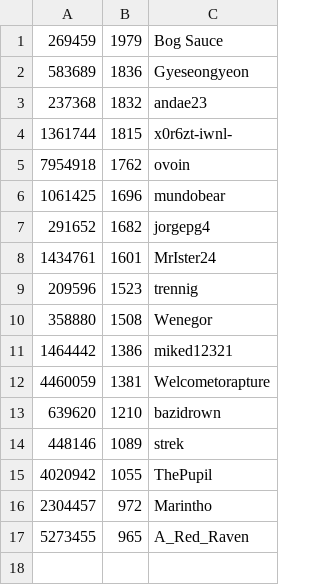
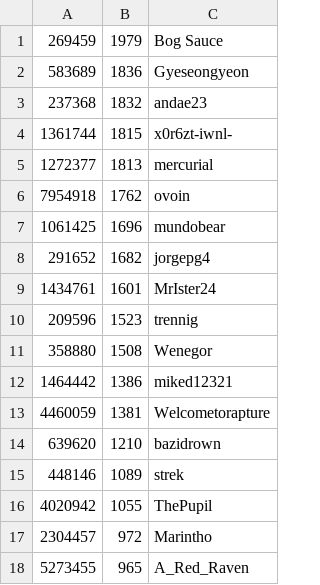
Before and after one commit to andae23/actions-leaderboard, a CSV file: trclid.csv, drawn as a sheet.

Commit message:
Update trclid.csv

```diff
--- a/trclid.csv
+++ b/trclid.csv
@@ -4,2 +4,3 @@
 1361744,1815,x0r6zt-iwnl-
+1272377,1813,mercurial
 7954918,1762,ovoin
```
